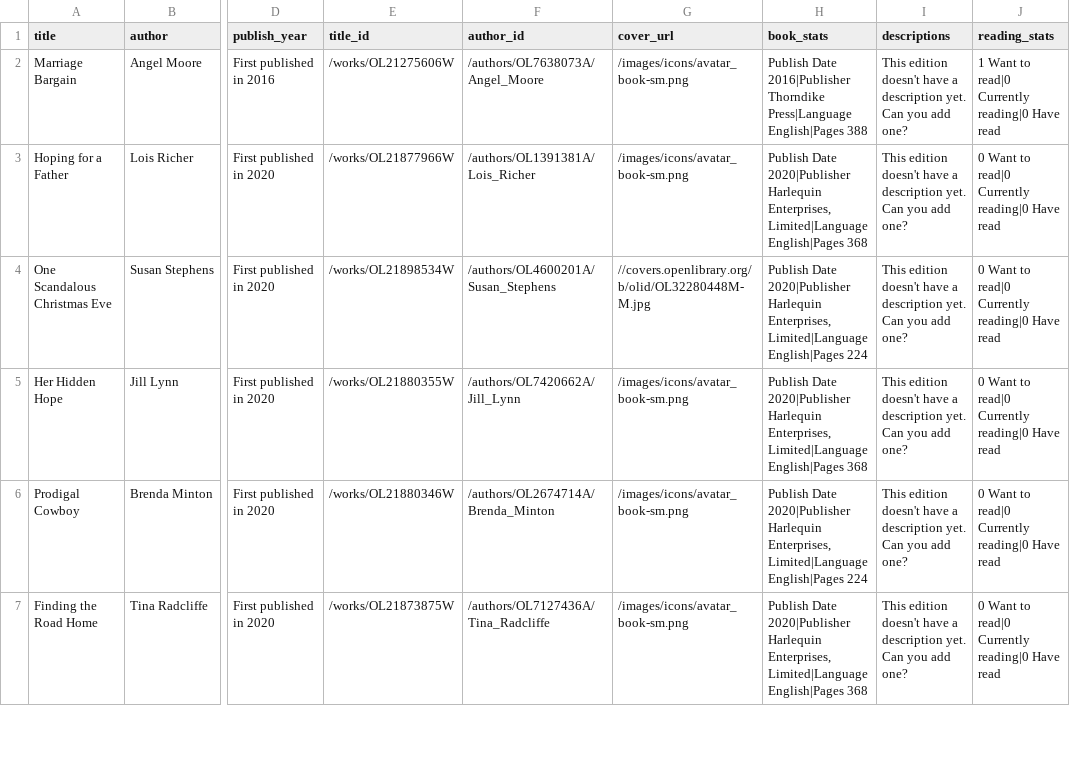
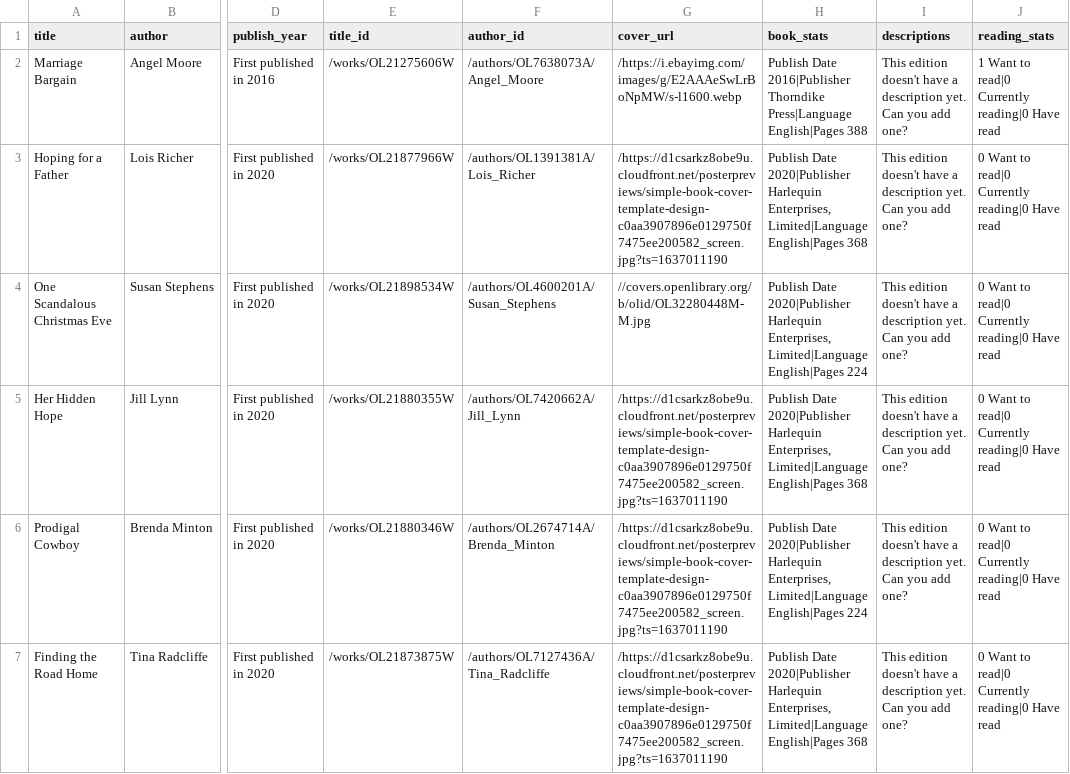
Before and after one commit to layla-g08/Capstone-Catalog, a CSV file: genre_lib_cat.csv, drawn as a sheet; only a part is shown, gaps mark what is left out; the diff covers the shown part only; the diff names each change by its address in the sheet, - before the commit and + after, or states it on an @@ line.

Commit message:
Update genre_lib_cat.csv

```diff
--- a/genre_lib_cat.csv
+++ b/genre_lib_cat.csv
-G2 (cover_url): /images/icons/avatar_book-sm.png
+G2 (cover_url): /https://i.ebayimg.com/images/g/E2AAAeSwLrBoNpMW/s-l1600.webp
-G3 (cover_url): /images/icons/avatar_book-sm.png
+G3 (cover_url): /https://d1csarkz8obe9u.cloudfront.net/posterpreviews/simple-book-cover-template-design-c0aa3907896e0129750f7475ee200582_screen.jpg?ts=1637011190
-G5:G7 (cover_url): /images/icons/avatar_book-sm.png
+G5:G7 (cover_url): /https://d1csarkz8obe9u.cloudfront.net/posterpreviews/simple-book-cover-template-design-c0aa3907896e0129750f7475ee200582_screen.jpg?ts=1637011190
```
Also changed, not shown: 22 edited cells elsewhere in this file.
